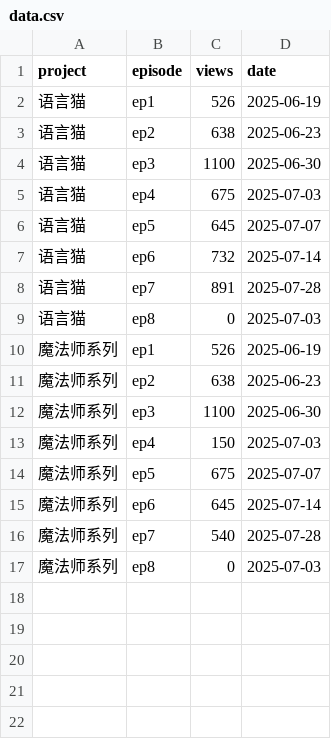
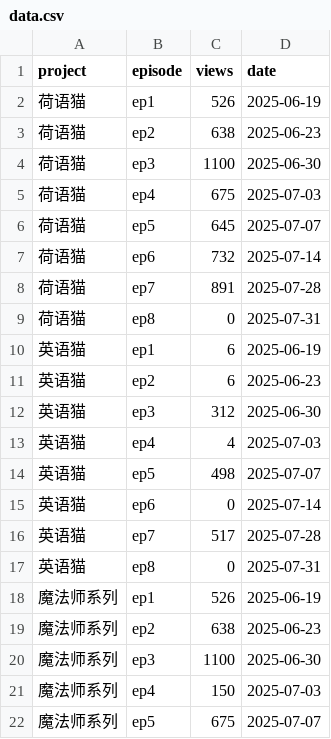
Before and after one commit to cheerzhang/view-tracker, a CSV file: data.csv, drawn as a sheet; only a part is shown; the shorter side is filled out with more unchanged rows.

Commit message:
add new project

```diff
--- a/data.csv
+++ b/data.csv
@@ -1,10 +1,18 @@
 project,episode,views,date
-语言猫,ep1,526,2025-06-19
-语言猫,ep2,638,2025-06-23
-语言猫,ep3,1100,2025-06-30
-语言猫,ep4,675,2025-07-03
-语言猫,ep5,645,2025-07-07
-语言猫,ep6,732,2025-07-14
-语言猫,ep7,891,2025-07-28
-语言猫,ep8,0,2025-07-03
+荷语猫,ep1,526,2025-06-19
+荷语猫,ep2,638,2025-06-23
+荷语猫,ep3,1100,2025-06-30
+荷语猫,ep4,675,2025-07-03
+荷语猫,ep5,645,2025-07-07
+荷语猫,ep6,732,2025-07-14
+荷语猫,ep7,891,2025-07-28
+荷语猫,ep8,0,2025-07-31
+英语猫,ep1,6,2025-06-19
+英语猫,ep2,6,2025-06-23
+英语猫,ep3,312,2025-06-30
+英语猫,ep4,4,2025-07-03
+英语猫,ep5,498,2025-07-07
+英语猫,ep6,0,2025-07-14
+英语猫,ep7,517,2025-07-28
+英语猫,ep8,0,2025-07-31
 魔法师系列,ep1,526,2025-06-19
```
Also changed, not shown: 1 other file.
